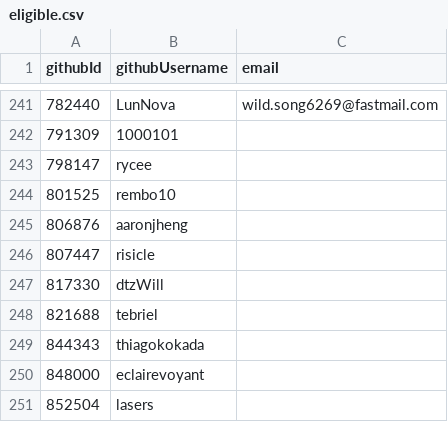
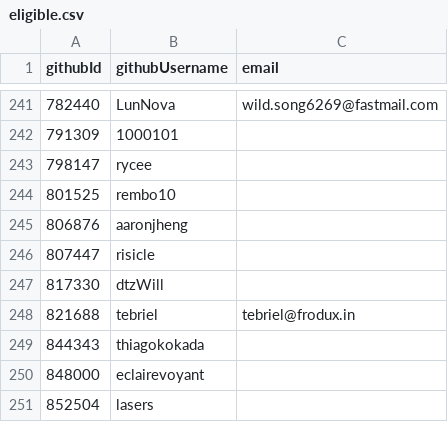
Before and after one commit to niklaskorz/SC-election-2025, a CSV file: eligible.csv, drawn as a sheet; only a part is shown, gaps mark what is left out.

Commit message:
tebriel: set email address
Added email address for user 'tebriel' in eligible.csv

```diff
--- a/eligible.csv
+++ b/eligible.csv
@@ -247,3 +247,3 @@ githubId,githubUsername,email
 817330,dtzWill,
-821688,tebriel,
+821688,tebriel,tebriel@frodux.in
 844343,thiagokokada,
```
